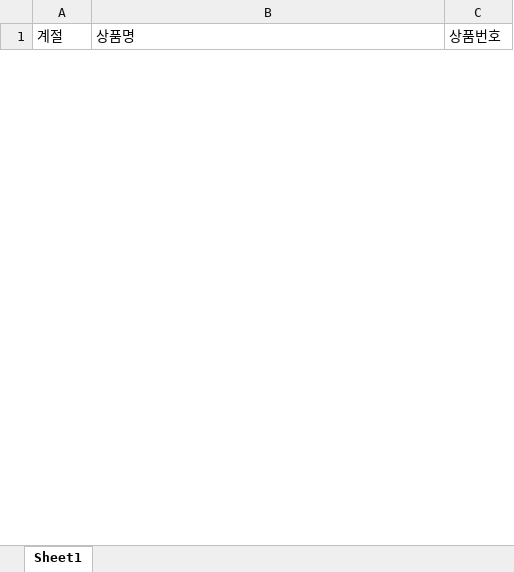
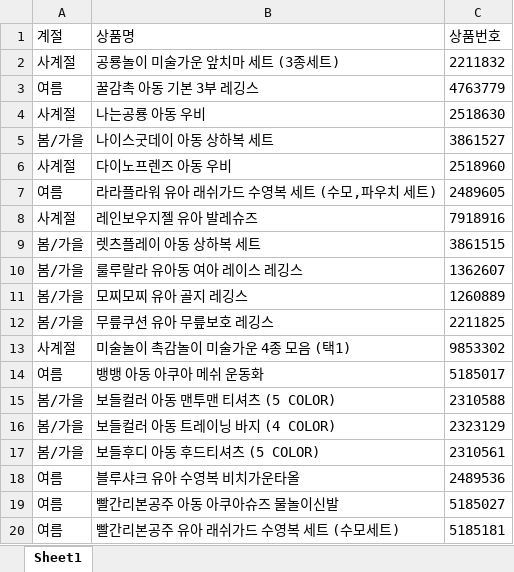
Before and after one commit to tiffany0714/kakao_project, an Excel workbook: strategy_items.xlsx, sheet Sheet1, drawn as a sheet; only a part is shown; values as stored, in another font and other column widths than the file's, no borders; the diff covers the shown part only; the diff names each change by its address in the sheet, - before the commit and + after, or states it on an @@ line.

```diff
--- a/strategy_items.xlsx (sheet Sheet1)
+++ b/strategy_items.xlsx (sheet Sheet1)
+row 2: 사계절 | 공룡놀이 미술가운 앞치마 세트 (3종세트) | 2211832
+row 3: 여름 | 꿀감촉 아동 기본 3부 레깅스 | 4763779
+row 4: 사계절 | 나는공룡 아동 우비 | 2518630
+row 5: 봄/가을 | 나이스굿데이 아동 상하복 세트 | 3861527
+row 6: 사계절 | 다이노프렌즈 아동 우비 | 2518960
+row 7: 여름 | 라라플라워 유아 래쉬가드 수영복 세트 (수모,파우치 세트) | 2489605
+row 8: 사계절 | 레인보우지젤 유아 발레슈즈 | 7918916
+row 9: 봄/가을 | 렛츠플레이 아동 상하복 세트 | 3861515
+row 10: 봄/가을 | 룰루랄라 유아동 여아 레이스 레깅스 | 1362607
+row 11: 봄/가을 | 모찌모찌 유아 골지 레깅스 | 1260889
+row 12: 봄/가을 | 무릎쿠션 유아 무릎보호 레깅스 | 2211825
+row 13: 사계절 | 미술놀이 촉감놀이 미술가운 4종 모음 (택1) | 9853302
+row 14: 여름 | 뱅뱅 아동 아쿠아 메쉬 운동화 | 5185017
+row 15: 봄/가을 | 보들컬러 아동 맨투맨 티셔츠 (5 COLOR) | 2310588
+row 16: 봄/가을 | 보들컬러 아동 트레이닝 바지 (4 COLOR) | 2323129
+row 17: 봄/가을 | 보들후디 아동 후드티셔츠 (5 COLOR) | 2310561
+row 18: 여름 | 블루샤크 유아 수영복 비치가운타올 | 2489536
+row 19: 여름 | 빨간리본공주 아동 아쿠아슈즈 물놀이신발 | 5185027
+row 20: 여름 | 빨간리본공주 유아 래쉬가드 수영복 세트 (수모세트) | 5185181
```
Also changed, not shown: 501 added rows, 18 removed rows, 77 moved rows, 3 edited cells and cell formats elsewhere in this sheet, 3 other files.
